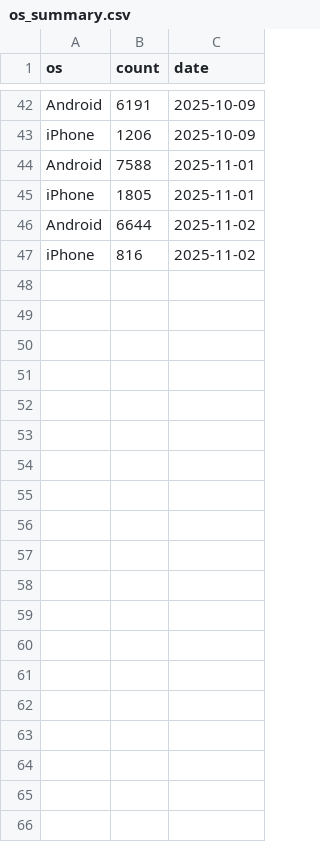
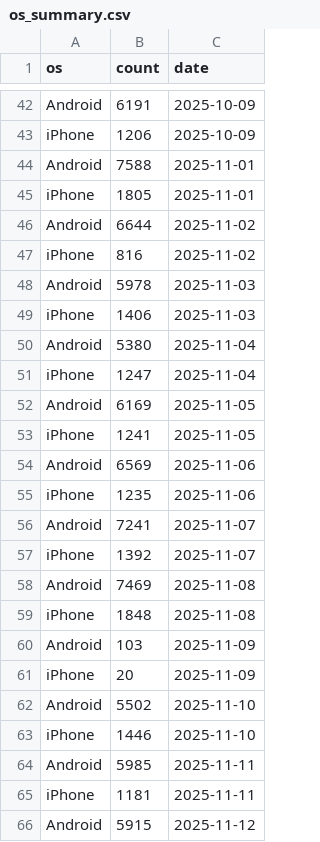
Before and after one commit to minloveche/mart-ai-dashboard, a CSV file: os_summary.csv, drawn as a sheet; only a part is shown, gaps mark what is left out; the diff covers the shown part only; the diff names each change by its address in the sheet, - before the commit and + after, or states it on an @@ line.

Commit message:
Add files via upload

```diff
--- a/os_summary.csv
+++ b/os_summary.csv
+row 48: Android | 5978 | 2025-11-03
+row 49: iPhone | 1406 | 2025-11-03
+row 50: Android | 5380 | 2025-11-04
+row 51: iPhone | 1247 | 2025-11-04
+row 52: Android | 6169 | 2025-11-05
+row 53: iPhone | 1241 | 2025-11-05
+row 54: Android | 6569 | 2025-11-06
+row 55: iPhone | 1235 | 2025-11-06
+row 56: Android | 7241 | 2025-11-07
+row 57: iPhone | 1392 | 2025-11-07
+row 58: Android | 7469 | 2025-11-08
+row 59: iPhone | 1848 | 2025-11-08
+row 60: Android | 103 | 2025-11-09
+row 61: iPhone | 20 | 2025-11-09
+row 62: Android | 5502 | 2025-11-10
+row 63: iPhone | 1446 | 2025-11-10
+row 64: Android | 5985 | 2025-11-11
+row 65: iPhone | 1181 | 2025-11-11
+row 66: Android | 5915 | 2025-11-12
```
Also changed, not shown: 37 added rows elsewhere in this file.
